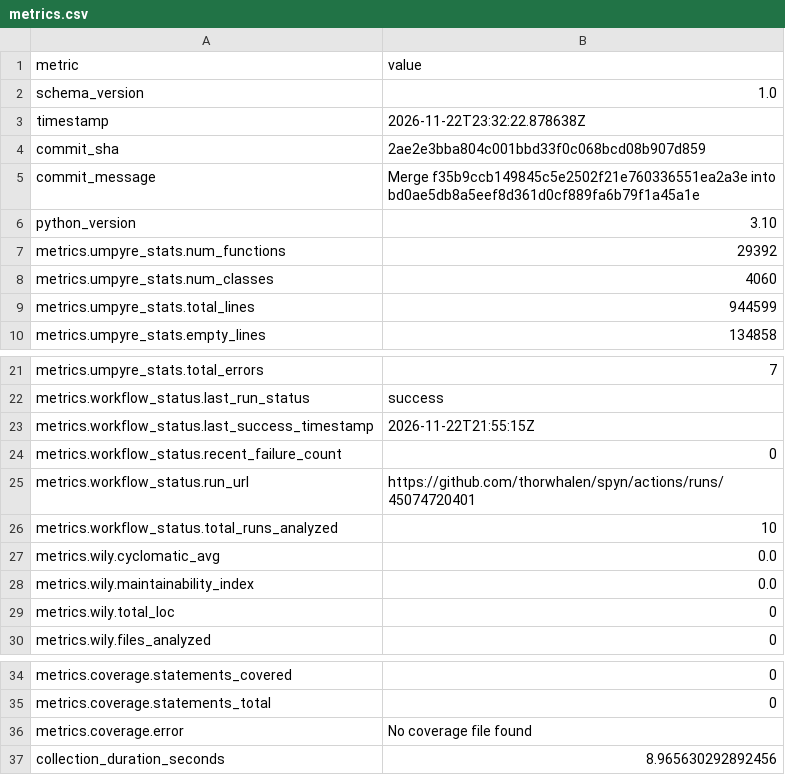
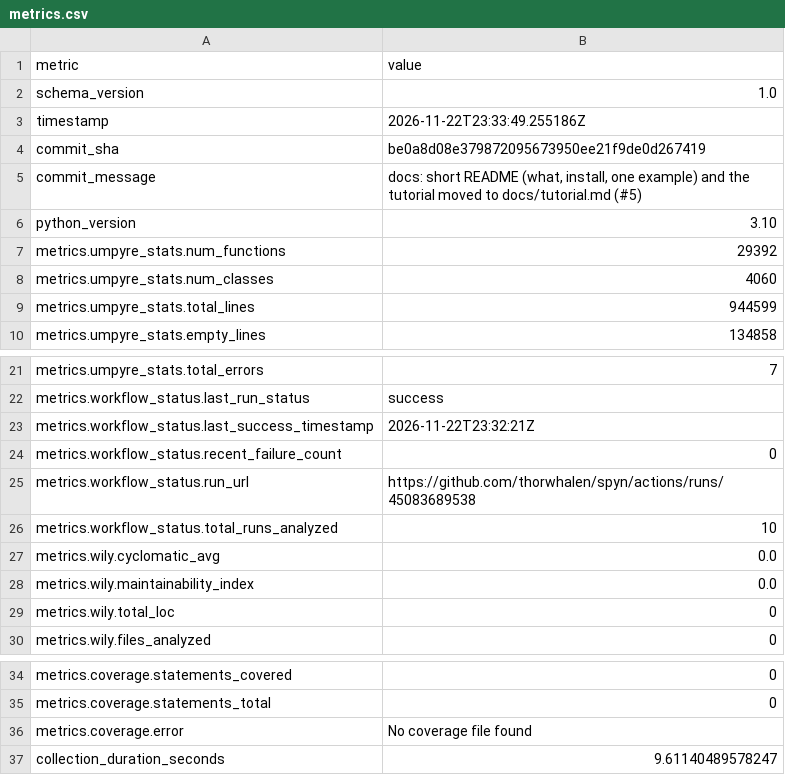
Before and after one commit to thorwhalen/spyn, a CSV file: metrics.csv, drawn as a sheet; only a part is shown, gaps mark what is left out.

Commit message:
Update metrics for be0a8d0

```diff
--- a/metrics.csv
+++ b/metrics.csv
@@ -2,5 +2,5 @@ metric,value
 schema_version,1.0
-timestamp,2026-11-22T23:32:22.878638Z
-commit_sha,2ae2e3bba804c001bbd33f0c068bcd08b907d859
-commit_message,Merge f35b9ccb149845c5e2502f21e760336551ea2a3e into bd0ae5db8a5eef8d361d0cf889fa6b79f1a45a1e
+timestamp,2026-11-22T23:33:49.255186Z
+commit_sha,be0a8d08e379872095673950ee21f9de0d267419
+commit_message,"docs: short README (what, install, one example) and the tutorial moved to docs/tutorial.md (#5)"
 python_version,3.10
@@ -22,5 +22,5 @@ metrics.umpyre_stats.total_errors,7
 metrics.workflow_status.last_run_status,success
-metrics.workflow_status.last_success_timestamp,2026-11-22T21:55:15Z
+metrics.workflow_status.last_success_timestamp,2026-11-22T23:32:21Z
 metrics.workflow_status.recent_failure_count,0
-metrics.workflow_status.run_url,https://github.com/thorwhalen/spyn/actions/runs/45074720401
+metrics.workflow_status.run_url,https://github.com/thorwhalen/spyn/actions/runs/45083689538
 metrics.workflow_status.total_runs_analyzed,10
@@ -40,2 +40,2 @@ metrics.coverage.statements_total,0
 metrics.coverage.error,No coverage file found
-collection_duration_seconds,8.965630292892456
+collection_duration_seconds,9.61140489578247
```
Also changed, not shown: 2 other files.
